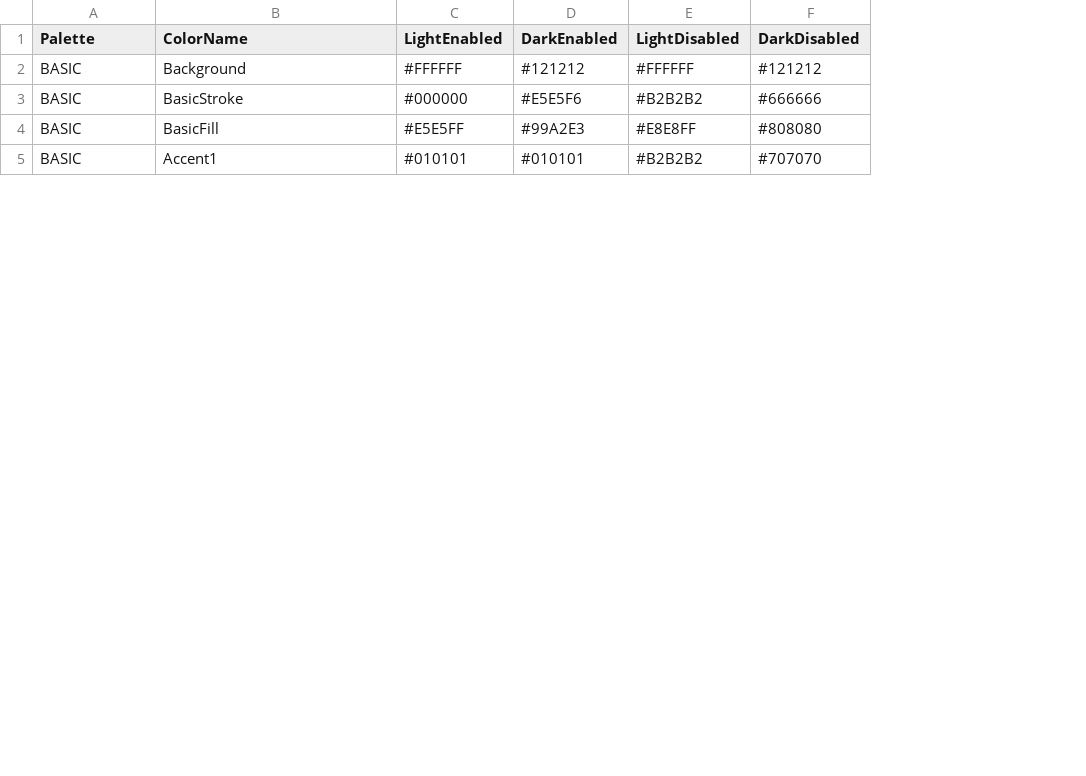
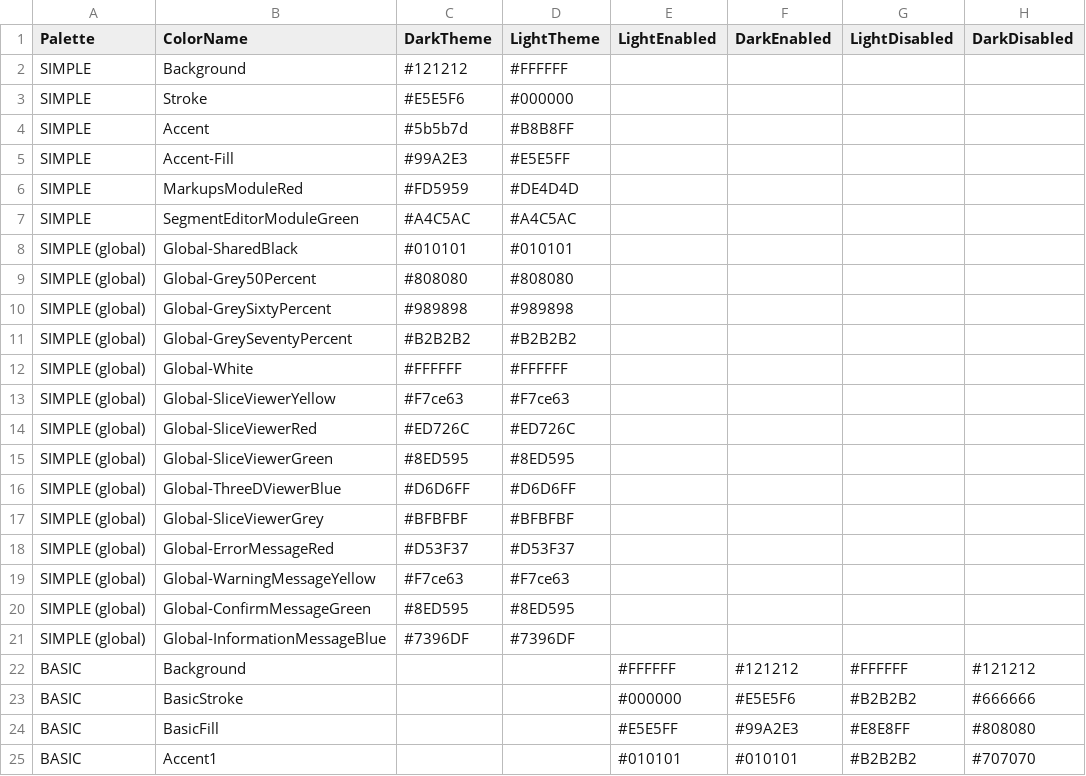
Before and after one commit to Slicer/slicer-media-assets, a CSV file: SlicerIcons/SlicerPalettes/SlicerPalettesCSV.csv, drawn as a sheet; only a part is shown; the diff names each change by its address in the sheet, - before the commit and + after, or states it on an @@ line.

Commit message:
Adding new simpler palette for 'simpleColorStyle' icon revision

```diff
--- a/SlicerIcons/SlicerPalettes/SlicerPalettesCSV.csv
+++ b/SlicerIcons/SlicerPalettes/SlicerPalettesCSV.csv
+column C (DarkTheme), empty
+column D (LightTheme), empty
+row 2: SIMPLE | Background | #121212 | #FFFFFF
+row 3: SIMPLE | Stroke | #E5E5F6 | #000000
+row 4: SIMPLE | Accent | #5b5b7d | #B8B8FF
+row 5: SIMPLE | Accent-Fill | #99A2E3 | #E5E5FF
+row 6: SIMPLE | MarkupsModuleRed | #FD5959 | #DE4D4D
+row 7: SIMPLE | SegmentEditorModuleGreen | #A4C5AC | #A4C5AC
+row 8: SIMPLE (global) | Global-SharedBlack | #010101 | #010101
+row 9: SIMPLE (global) | Global-Grey50Percent | #808080 | #808080
+row 10: SIMPLE (global) | Global-GreySixtyPercent | #989898 | #989898
+row 11: SIMPLE (global) | Global-GreySeventyPercent | #B2B2B2 | #B2B2B2
+row 12: SIMPLE (global) | Global-White | #FFFFFF | #FFFFFF
+row 13: SIMPLE (global) | Global-SliceViewerYellow | #F7ce63 | #F7ce63
+row 14: SIMPLE (global) | Global-SliceViewerRed | #ED726C | #ED726C
+row 15: SIMPLE (global) | Global-SliceViewerGreen | #8ED595 | #8ED595
+row 16: SIMPLE (global) | Global-ThreeDViewerBlue | #D6D6FF | #D6D6FF
+row 17: SIMPLE (global) | Global-SliceViewerGrey | #BFBFBF | #BFBFBF
+row 18: SIMPLE (global) | Global-ErrorMessageRed | #D53F37 | #D53F37
+row 19: SIMPLE (global) | Global-WarningMessageYellow | #F7ce63 | #F7ce63
+row 20: SIMPLE (global) | Global-ConfirmMessageGreen | #8ED595 | #8ED595
+row 21: SIMPLE (global) | Global-InformationMessageBlue | #7396DF | #7396DF
```
Also changed, not shown: SlicerIcons/SlicerPalettes/SlicerPalettesTSV.tsv, 1 other file.
